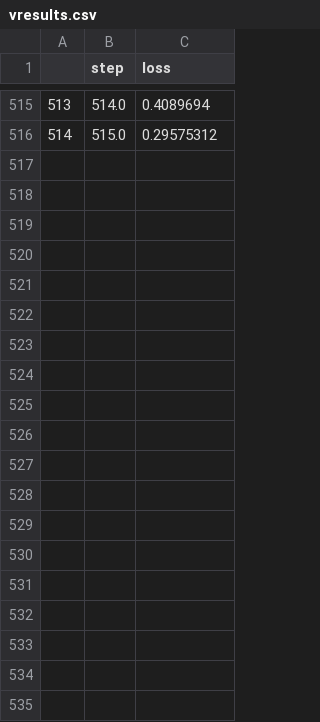
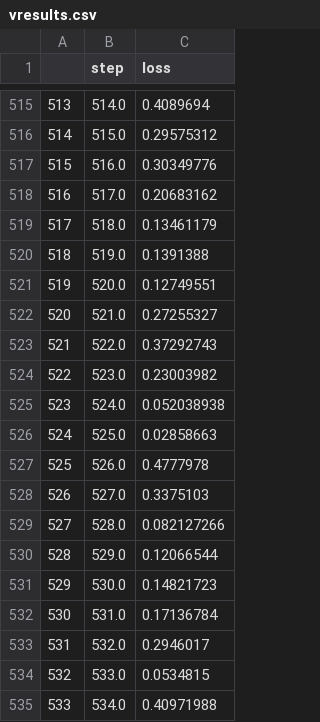
Before and after one commit to loutrebleu/qml, a CSV file: note/experiments/results/2025.04.14.195932/vresults.csv, drawn as a sheet; only a part is shown, gaps mark what is left out; the diff covers the shown part only; the diff names each change by its address in the sheet, - before the commit and + after, or states it on an @@ line.

```diff
--- a/note/experiments/results/2025.04.14.195932/vresults.csv
+++ b/note/experiments/results/2025.04.14.195932/vresults.csv
+row 517: 515 | 516.0 | 0.30349776
+row 518: 516 | 517.0 | 0.20683162
+row 519: 517 | 518.0 | 0.13461179
+row 520: 518 | 519.0 | 0.1391388
+row 521: 519 | 520.0 | 0.12749551
+row 522: 520 | 521.0 | 0.27255327
+row 523: 521 | 522.0 | 0.37292743
+row 524: 522 | 523.0 | 0.23003982
+row 525: 523 | 524.0 | 0.052038938
+row 526: 524 | 525.0 | 0.02858663
+row 527: 525 | 526.0 | 0.4777978
+row 528: 526 | 527.0 | 0.3375103
+row 529: 527 | 528.0 | 0.082127266
+row 530: 528 | 529.0 | 0.12066544
+row 531: 529 | 530.0 | 0.14821723
+row 532: 530 | 531.0 | 0.17136784
+row 533: 531 | 532.0 | 0.2946017
+row 534: 532 | 533.0 | 0.0534815
+row 535: 533 | 534.0 | 0.40971988
```
Also changed, not shown: 47 added rows elsewhere in this file, note/experiments/champion/on-dpo/vresults.csv, note/experiments/results/2025.04.14.195932/results.csv, 10 other files.
